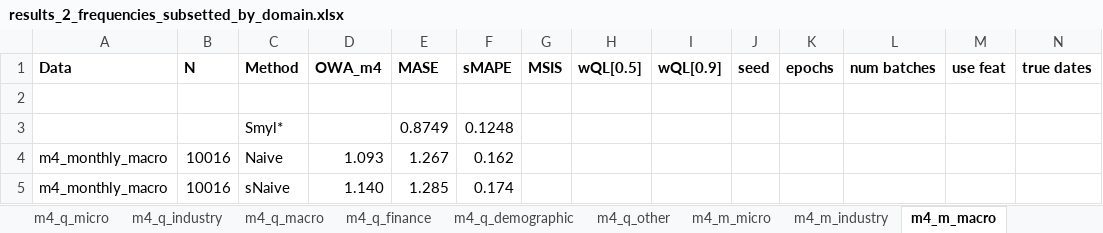
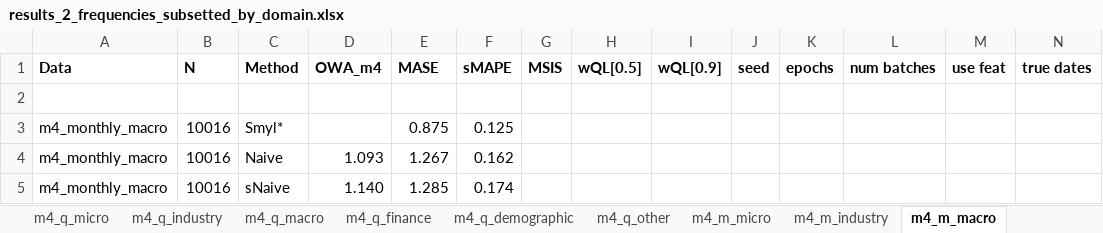
Before and after one commit to tm1611/RNN-for-Time-Series, an Excel workbook: results/results_2_frequencies_subsetted_by_domain.xlsx, sheet m4_m_macro, drawn as a sheet; only a part is shown; values as stored, in another font and other column widths than the file's, no borders; removed rows and columns are numbered as before the commit, all else as after; rows hold the shown columns only; the diff names each change by its address in the sheet, - before the commit and + after, or states it on an @@ line.

```diff
--- a/results/results_2_frequencies_subsetted_by_domain.xlsx (sheet m4_m_macro)
+++ b/results/results_2_frequencies_subsetted_by_domain.xlsx (sheet m4_m_macro)
-row 3:  |  | Smyl* |  | 0.8749 | 0.1248
+row 3: m4_monthly_macro | 10016 | Smyl* |  | 0.875 | 0.125
```
Also changed, not shown: sheet m4_m_industry, results/results_1_main.xlsx, 7 other files.
